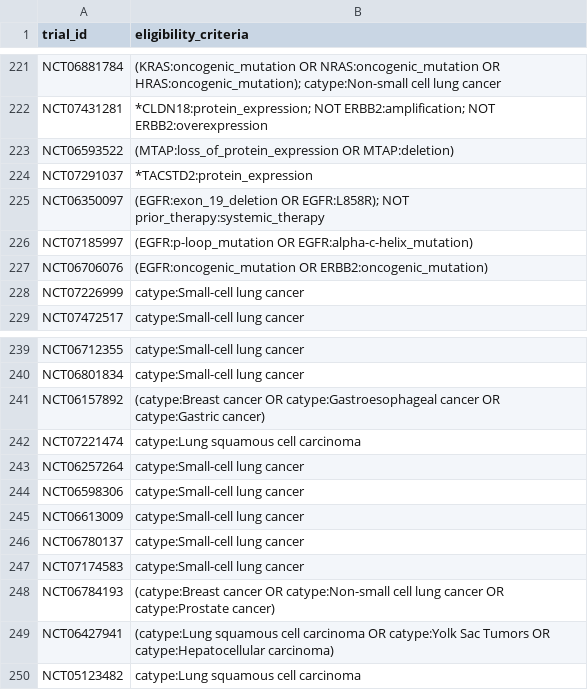
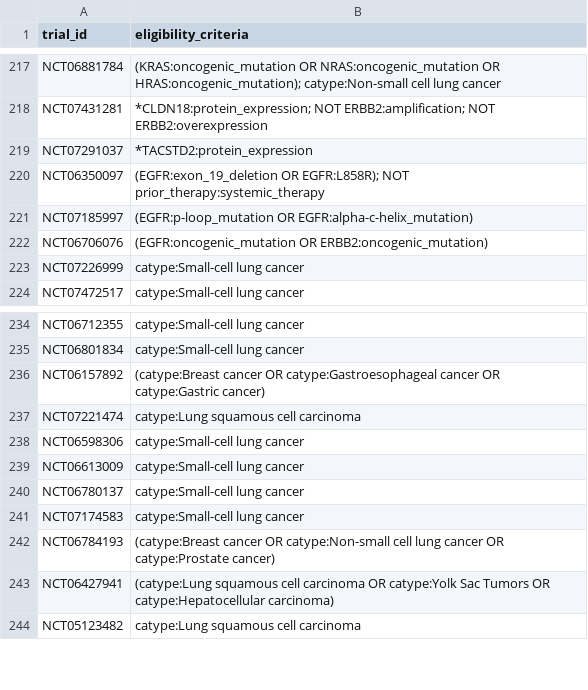
Before and after one commit to fpylin/POTTR, a TSV file: data/trial_eligibility.AU.tsv, drawn as a sheet; only a part is shown, gaps mark what is left out; removed rows and columns are numbered as before the commit, all else as after; the diff covers the shown part only; the diff names each change by its address in the sheet, - before the commit and + after, or states it on an @@ line.

```diff
--- a/data/trial_eligibility.AU.tsv
+++ b/data/trial_eligibility.AU.tsv
-row 223: NCT06593522 | (MTAP:loss_of_protein_expression OR MTAP:deletion)
-row 243: NCT06257264 | catype:Small-cell lung cancer
```
Also changed, not shown: 1 added row and 5 removed rows elsewhere in this file, data/trial_registry.AU.tsv, 1 other file.
